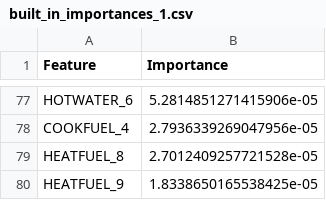
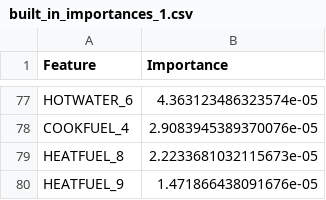
Before and after one commit to alex-maleno/BTCMiningCO2Footprint, a CSV file: planB/data/rf_out/feat_importance/built_in_importances_1.csv, drawn as a sheet; only a part is shown, gaps mark what is left out; the diff covers the shown part only; the diff names each change by its address in the sheet, - before the commit and + after, or states it on an @@ line.

```diff
--- a/planB/data/rf_out/feat_importance/built_in_importances_1.csv
+++ b/planB/data/rf_out/feat_importance/built_in_importances_1.csv
-B77 (Importance): 5.2814851271415906e-05
+B77 (Importance): 4.363123486323574e-05
-B78 (Importance): 2.7936339269047956e-05
+B78 (Importance): 2.9083945389370076e-05
-B79 (Importance): 2.7012409257721528e-05
+B79 (Importance): 2.2233681032115673e-05
-B80 (Importance): 1.8338650165538425e-05
+B80 (Importance): 1.471866438091676e-05
```
Also changed, not shown: 23 added rows, 23 removed rows and 52 edited cells elsewhere in this file, planB/data/rf_out/MSEs.csv, planB/data/rf_out/feat_importance/permutation_importance_1.csv, 6 other files.
